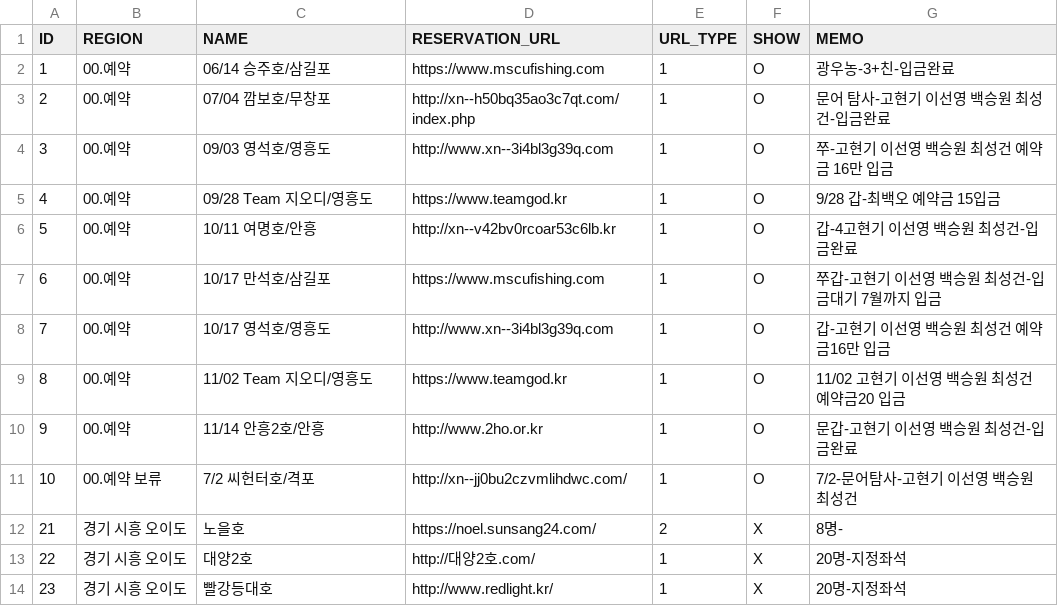
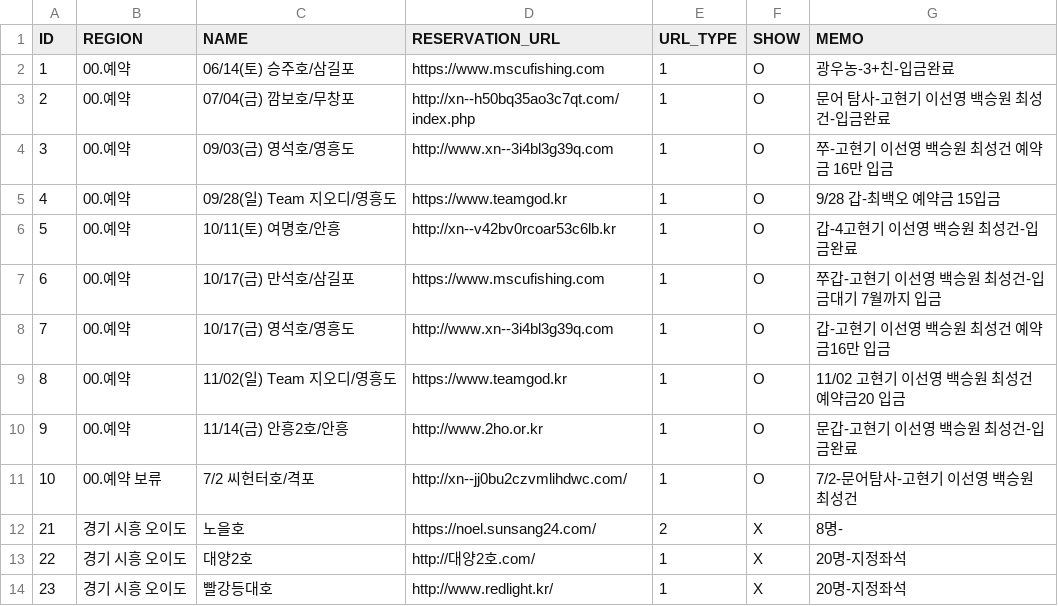
Before and after one commit to seong-geon-choi/ship, a CSV file: shiplist.csv, drawn as a sheet; only a part is shown.

Commit message:
배 목록 업데이트

```diff
--- a/shiplist.csv
+++ b/shiplist.csv
@@ -1,11 +1,11 @@
 ID,REGION,NAME,RESERVATION_URL,URL_TYPE,SHOW,MEMO
-1,00.예약,06/14 승주호/삼길포,https://www.mscufishing.com,1,O,광우농-3+친-입금완료
-2,00.예약,07/04 깜보호/무창포,http://xn--h50bq35ao3c7qt.com/index.php,1,O,문어 탐사-고현기 이선영 백승원 최성건-입금완료
-3,00.예약,09/03 영석호/영흥도,http://www.xn--3i4bl3g39q.com,1,O,쭈-고현기 이선영 백승원 최성건 예약금 16만 입금
-4,00.예약,09/28 Team 지오디/영흥도,https://www.teamgod.kr,1,O,9/28 갑-최백오 예약금 15입금
-5,00.예약,10/11 여명호/안흥,http://xn--v42bv0rcoar53c6lb.kr,1,O,갑-4고현기 이선영 백승원 최성건-입금완료
-6,00.예약,10/17 만석호/삼길포,https://www.mscufishing.com,1,O,쭈갑-고현기 이선영 백승원 최성건-입금대기 7월까지 입금
-7,00.예약,10/17 영석호/영흥도,http://www.xn--3i4bl3g39q.com,1,O,갑-고현기 이선영 백승원 최성건 예약금16만 입금
-8,00.예약,11/02 Team 지오디/영흥도,https://www.teamgod.kr,1,O,11/02 고현기 이선영 백승원 최성건 예약금20 입금
-9,00.예약,11/14 안흥2호/안흥,http://www.2ho.or.kr,1,O,문갑-고현기 이선영 백승원 최성건-입금완료
+1,00.예약,06/14(토) 승주호/삼길포,https://www.mscufishing.com,1,O,광우농-3+친-입금완료
+2,00.예약,07/04(금) 깜보호/무창포,http://xn--h50bq35ao3c7qt.com/index.php,1,O,문어 탐사-고현기 이선영 백승원 최성건-입금완료
+3,00.예약,09/03(금) 영석호/영흥도,http://www.xn--3i4bl3g39q.com,1,O,쭈-고현기 이선영 백승원 최성건 예약금 16만 입금
+4,00.예약,09/28(일) Team 지오디/영흥도,https://www.teamgod.kr,1,O,9/28 갑-최백오 예약금 15입금
+5,00.예약,10/11(토) 여명호/안흥,http://xn--v42bv0rcoar53c6lb.kr,1,O,갑-4고현기 이선영 백승원 최성건-입금완료
+6,00.예약,10/17(금) 만석호/삼길포,https://www.mscufishing.com,1,O,쭈갑-고현기 이선영 백승원 최성건-입금대기 7월까지 입금
+7,00.예약,10/17(금) 영석호/영흥도,http://www.xn--3i4bl3g39q.com,1,O,갑-고현기 이선영 백승원 최성건 예약금16만 입금
+8,00.예약,11/02(일) Team 지오디/영흥도,https://www.teamgod.kr,1,O,11/02 고현기 이선영 백승원 최성건 예약금20 입금
+9,00.예약,11/14(금) 안흥2호/안흥,http://www.2ho.or.kr,1,O,문갑-고현기 이선영 백승원 최성건-입금완료
 10,00.예약 보류,7/2 씨헌터호/격포,http://xn--jj0bu2czvmlihdwc.com/,1,O,7/2-문어탐사-고현기 이선영 백승원 최성건
```
